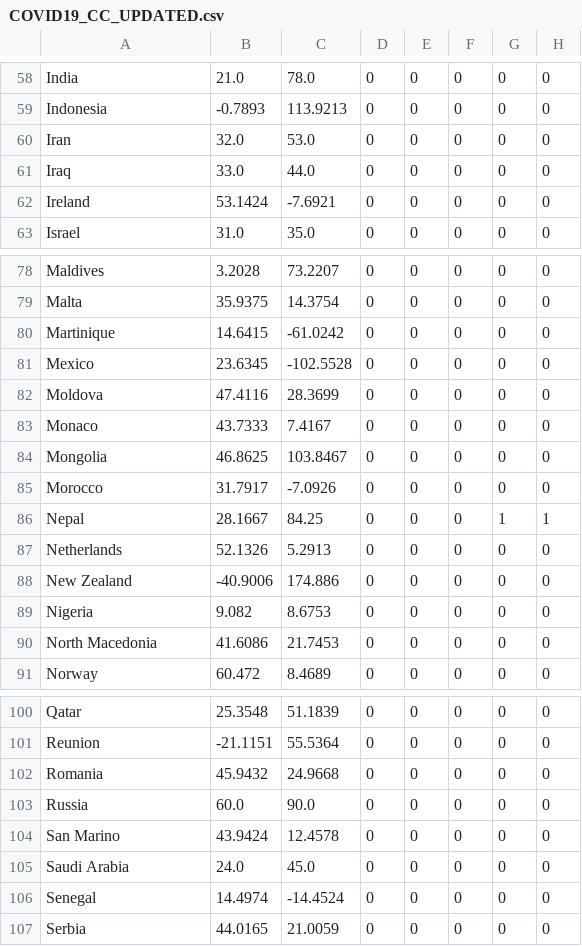
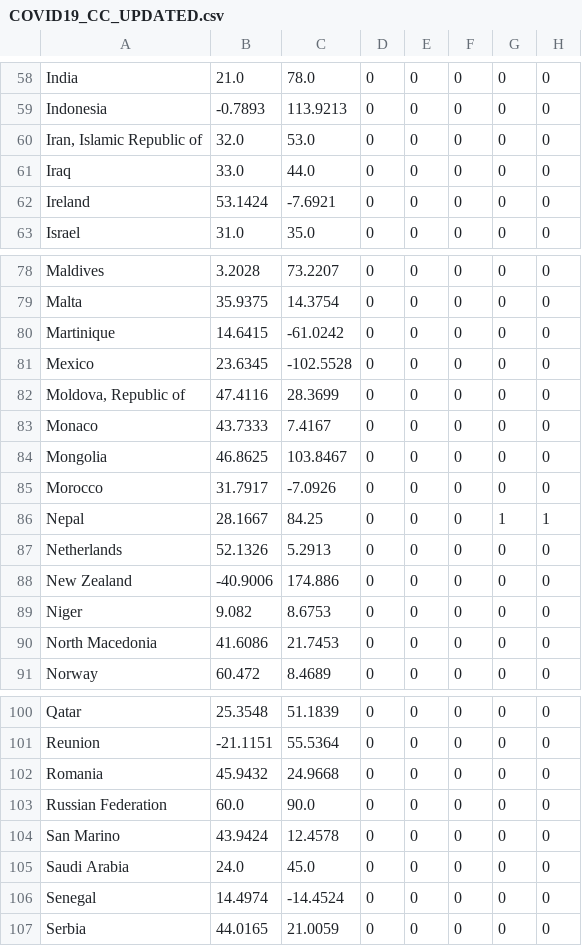
Before and after one commit to Mauritanie-io/sante_mr-data, a CSV file: data/COVID19_CC_UPDATED.csv, drawn as a sheet; only a part is shown, gaps mark what is left out; the diff covers the shown part only; the diff names each change by its address in the sheet, - before the commit and + after, or states it on an @@ line.

```diff
--- a/data/COVID19_CC_UPDATED.csv
+++ b/data/COVID19_CC_UPDATED.csv
-A60: Iran
+A60: Iran, Islamic Republic of
-A82: Moldova
+A82: Moldova, Republic of
-A89: Nigeria
+A89: Niger
-A103: Russia
+A103: Russian Federation
```
Also changed, not shown: 7 edited cells elsewhere in this file, data/COVID19_DC_UPDATED.csv, data/COVID19_RC_UPDATED.csv, 4 other files.
